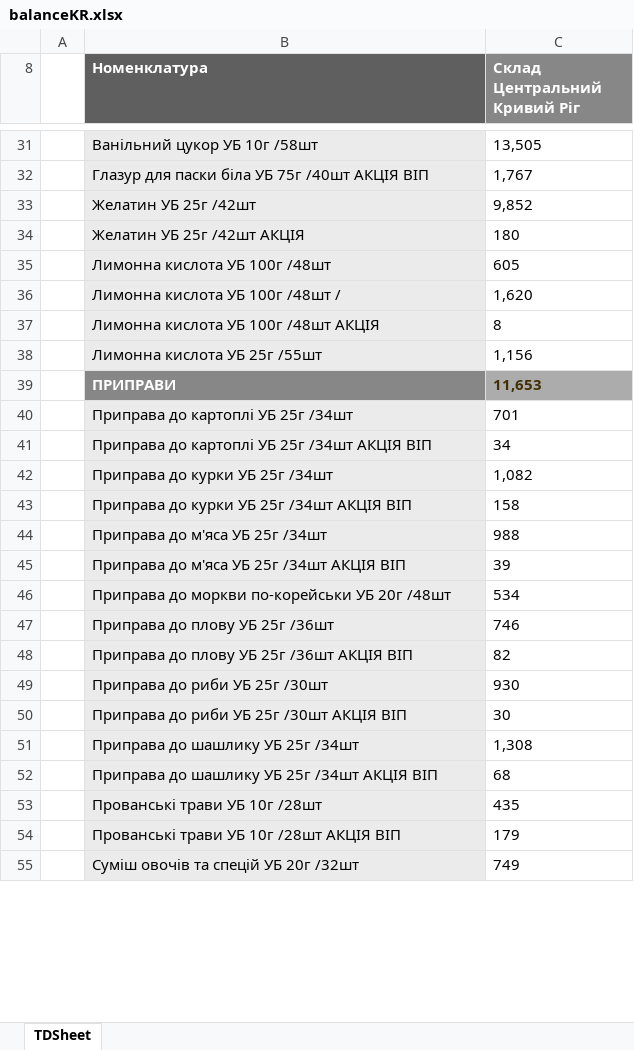
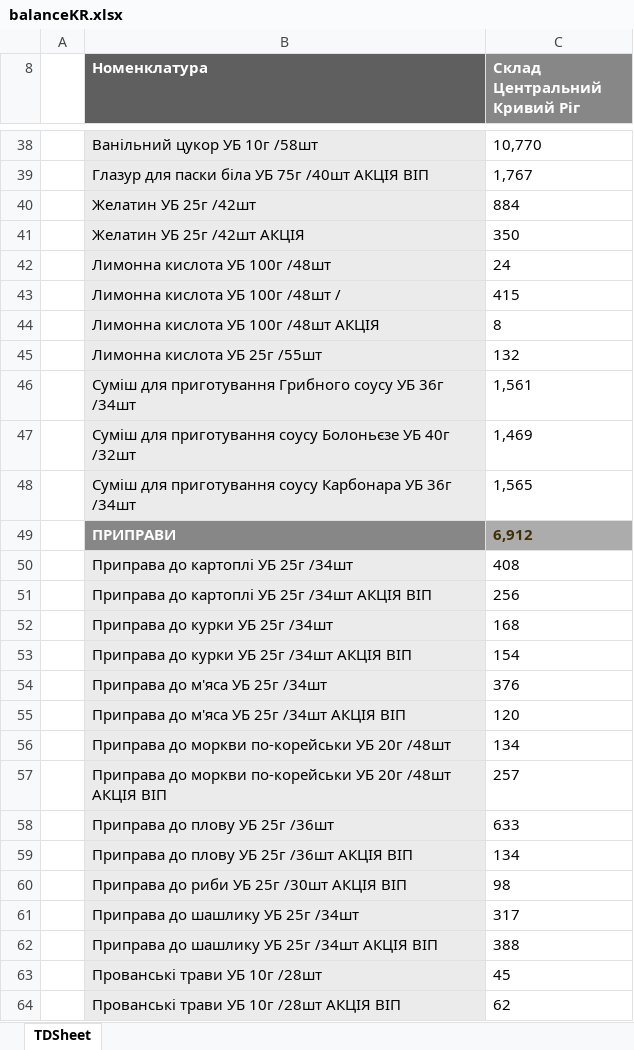
Before and after one commit to Stako21/jwt-auth, an Excel workbook: client/public/Sorce/balanceKR.xlsx, sheet TDSheet, drawn as a sheet; only a part is shown, gaps mark what is left out; values as stored, in another font and other column widths than the file's, no borders; charts and pictures not drawn; removed rows and columns are numbered as before the commit, all else as after; the diff covers the shown part only; the diff names each change by its address in the sheet, - before the commit and + after, or states it on an @@ line.

```diff
--- a/client/public/Sorce/balanceKR.xlsx (sheet TDSheet)
+++ b/client/public/Sorce/balanceKR.xlsx (sheet TDSheet)
-C38 (Склад Центральний Кривий Ріг): 13,505
+C38 (Склад Центральний Кривий Ріг): 10,770
-C40 (Склад Центральний Кривий Ріг): 9,852
+C40 (Склад Центральний Кривий Ріг): 884
-C41 (Склад Центральний Кривий Ріг): 180
+C41 (Склад Центральний Кривий Ріг): 350
-C42 (Склад Центральний Кривий Ріг): 605
+C42 (Склад Центральний Кривий Ріг): 24
-C43 (Склад Центральний Кривий Ріг): 1,620
+C43 (Склад Центральний Кривий Ріг): 415
-C45 (Склад Центральний Кривий Ріг): 1,156
+C45 (Склад Центральний Кривий Ріг): 132
+row 46:  | Суміш для приготування Грибного соусу УБ 36г /34шт | 1,561
+row 47:  | Суміш для приготування соусу Болоньєзе УБ 40г /32шт | 1,469
+row 48:  | Суміш для приготування соусу Карбонара УБ 36г /34шт | 1,565
-C49 (Склад Центральний Кривий Ріг): 11,653
+C49 (Склад Центральний Кривий Ріг): 6,912
-C50 (Склад Центральний Кривий Ріг): 701
+C50 (Склад Центральний Кривий Ріг): 408
-C51 (Склад Центральний Кривий Ріг): 34
+C51 (Склад Центральний Кривий Ріг): 256
-C52 (Склад Центральний Кривий Ріг): 1,082
+C52 (Склад Центральний Кривий Ріг): 168
-C53 (Склад Центральний Кривий Ріг): 158
+C53 (Склад Центральний Кривий Ріг): 154
-C54 (Склад Центральний Кривий Ріг): 988
+C54 (Склад Центральний Кривий Ріг): 376
-C55 (Склад Центральний Кривий Ріг): 39
+C55 (Склад Центральний Кривий Ріг): 120
-C56 (Склад Центральний Кривий Ріг): 534
+C56 (Склад Центральний Кривий Ріг): 134
+row 57:  | Приправа до моркви по-корейськи УБ 20г /48шт АКЦІЯ ВІП | 257
-C58 (Склад Центральний Кривий Ріг): 746
+C58 (Склад Центральний Кривий Ріг): 633
-C59 (Склад Центральний Кривий Ріг): 82
+C59 (Склад Центральний Кривий Ріг): 134
-row 49:  | Приправа до риби УБ 25г /30шт | 930
-C60 (Склад Центральний Кривий Ріг): 30
+C60 (Склад Центральний Кривий Ріг): 98
-C61 (Склад Центральний Кривий Ріг): 1,308
+C61 (Склад Центральний Кривий Ріг): 317
-C62 (Склад Центральний Кривий Ріг): 68
+C62 (Склад Центральний Кривий Ріг): 388
-C63 (Склад Центральний Кривий Ріг): 435
+C63 (Склад Центральний Кривий Ріг): 45
-C64 (Склад Центральний Кривий Ріг): 179
+C64 (Склад Центральний Кривий Ріг): 62
-row 55:  | Суміш овочів та спецій УБ 20г /32шт | 749
```
Also changed, not shown: 95 added rows, 98 removed rows and 329 edited cells elsewhere in this sheet, hidden cells, client/public/Sorce/balanceDP.xlsx, client/public/Sorce/balanceML.xlsx, 40 other files.
